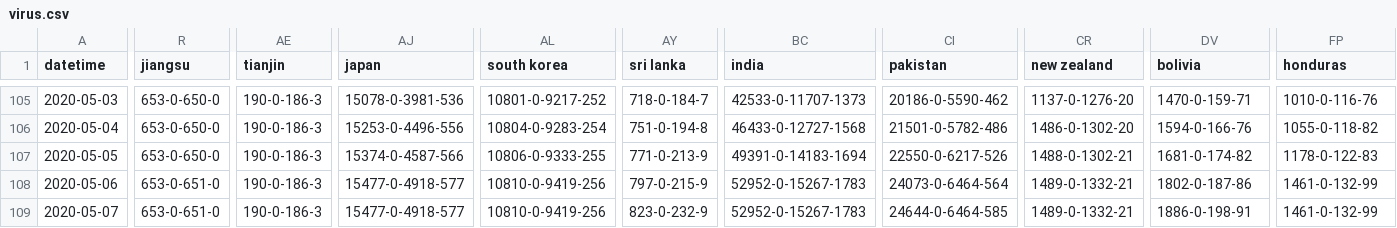
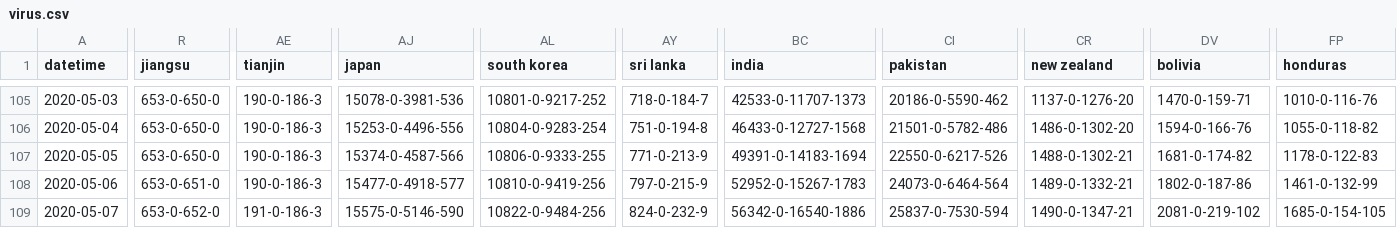
Before and after one commit to odaiwai/2020_SARS2-CoV_COVID19, a CSV file: HGIS_UW_data/virus.csv, drawn as a sheet; only a part is shown, gaps mark what is left out; the diff covers the shown part only; the diff names each change by its address in the sheet, - before the commit and + after, or states it on an @@ line.

Commit message:
Added HGIS data on 2020-05-08 16:05:47

```diff
--- a/HGIS_UW_data/virus.csv
+++ b/HGIS_UW_data/virus.csv
-R109 (jiangsu): 653-0-651-0
+R109 (jiangsu): 653-0-652-0
-AE109 (tianjin): 190-0-186-3
+AE109 (tianjin): 191-0-186-3
-AJ109 (japan): 15477-0-4918-577
+AJ109 (japan): 15575-0-5146-590
-AL109 (south korea): 10810-0-9419-256
+AL109 (south korea): 10822-0-9484-256
-AY109 (sri lanka): 823-0-232-9
+AY109 (sri lanka): 824-0-232-9
-BC109 (india): 52952-0-15267-1783
+BC109 (india): 56342-0-16540-1886
-CI109 (pakistan): 24644-0-6464-585
+CI109 (pakistan): 25837-0-7530-594
-CR109 (new zealand): 1489-0-1332-21
+CR109 (new zealand): 1490-0-1347-21
-DV109 (bolivia): 1886-0-198-91
+DV109 (bolivia): 2081-0-219-102
-FP109 (honduras): 1461-0-132-99
+FP109 (honduras): 1685-0-154-105
```
Also changed, not shown: 1 edited cell elsewhere in this file.
